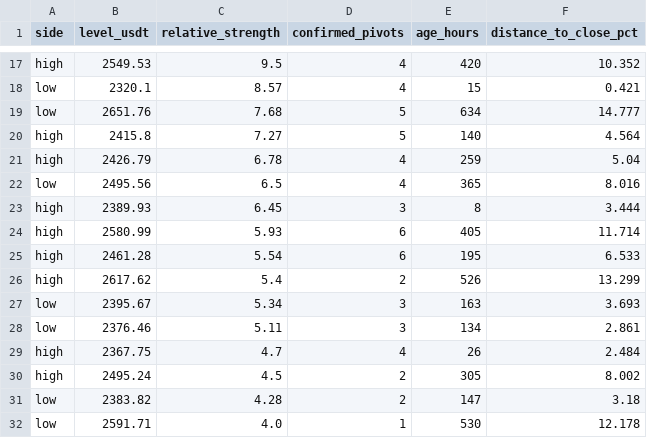
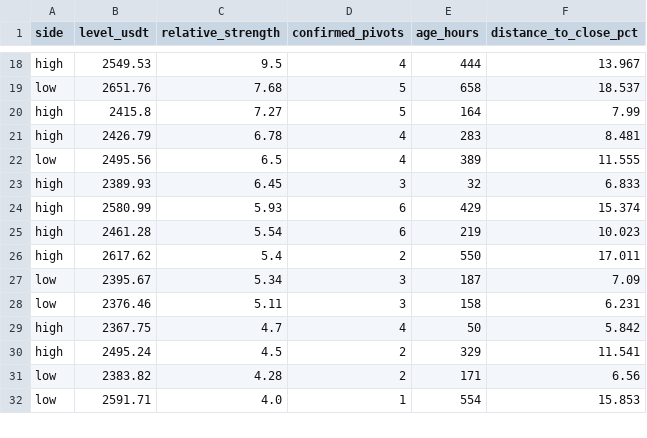
Before and after one commit to VulpreS/Deltarsi1, a CSV file: reports/eth_liquidity_zones.csv, drawn as a sheet; only a part is shown, gaps mark what is left out; removed rows and columns are numbered as before the commit, all else as after; the diff covers the shown part only; the diff names each change by its address in the sheet, - before the commit and + after, or states it on an @@ line.

```diff
--- a/reports/eth_liquidity_zones.csv
+++ b/reports/eth_liquidity_zones.csv
-E18 (age_hours): 420
+E18 (age_hours): 444
-F18 (distance_to_close_pct): 10.352
+F18 (distance_to_close_pct): 13.967
-row 18: low | 2320.1 | 8.57 | 4 | 15 | 0.421
-E19 (age_hours): 634
+E19 (age_hours): 658
-F19 (distance_to_close_pct): 14.777
+F19 (distance_to_close_pct): 18.537
-E20 (age_hours): 140
+E20 (age_hours): 164
-F20 (distance_to_close_pct): 4.564
+F20 (distance_to_close_pct): 7.99
-E21 (age_hours): 259
+E21 (age_hours): 283
-F21 (distance_to_close_pct): 5.04
+F21 (distance_to_close_pct): 8.481
-E22 (age_hours): 365
+E22 (age_hours): 389
-F22 (distance_to_close_pct): 8.016
+F22 (distance_to_close_pct): 11.555
-E23 (age_hours): 8
+E23 (age_hours): 32
-F23 (distance_to_close_pct): 3.444
+F23 (distance_to_close_pct): 6.833
-E24 (age_hours): 405
+E24 (age_hours): 429
-F24 (distance_to_close_pct): 11.714
+F24 (distance_to_close_pct): 15.374
-E25 (age_hours): 195
+E25 (age_hours): 219
-F25 (distance_to_close_pct): 6.533
+F25 (distance_to_close_pct): 10.023
-E26 (age_hours): 526
+E26 (age_hours): 550
-F26 (distance_to_close_pct): 13.299
+F26 (distance_to_close_pct): 17.011
-E27 (age_hours): 163
+E27 (age_hours): 187
-F27 (distance_to_close_pct): 3.693
+F27 (distance_to_close_pct): 7.09
-E28 (age_hours): 134
+E28 (age_hours): 158
-F28 (distance_to_close_pct): 2.861
+F28 (distance_to_close_pct): 6.231
-E29 (age_hours): 26
+E29 (age_hours): 50
-F29 (distance_to_close_pct): 2.484
+F29 (distance_to_close_pct): 5.842
-E30 (age_hours): 305
+E30 (age_hours): 329
-F30 (distance_to_close_pct): 8.002
+F30 (distance_to_close_pct): 11.541
-E31 (age_hours): 147
+E31 (age_hours): 171
-F31 (distance_to_close_pct): 3.18
+F31 (distance_to_close_pct): 6.56
-E32 (age_hours): 530
+E32 (age_hours): 554
-F32 (distance_to_close_pct): 12.178
+F32 (distance_to_close_pct): 15.853
```
Also changed, not shown: 5 added rows, 1 removed row and 64 edited cells elsewhere in this file, data/ETHUSDT_1h.csv, 4 other files.
